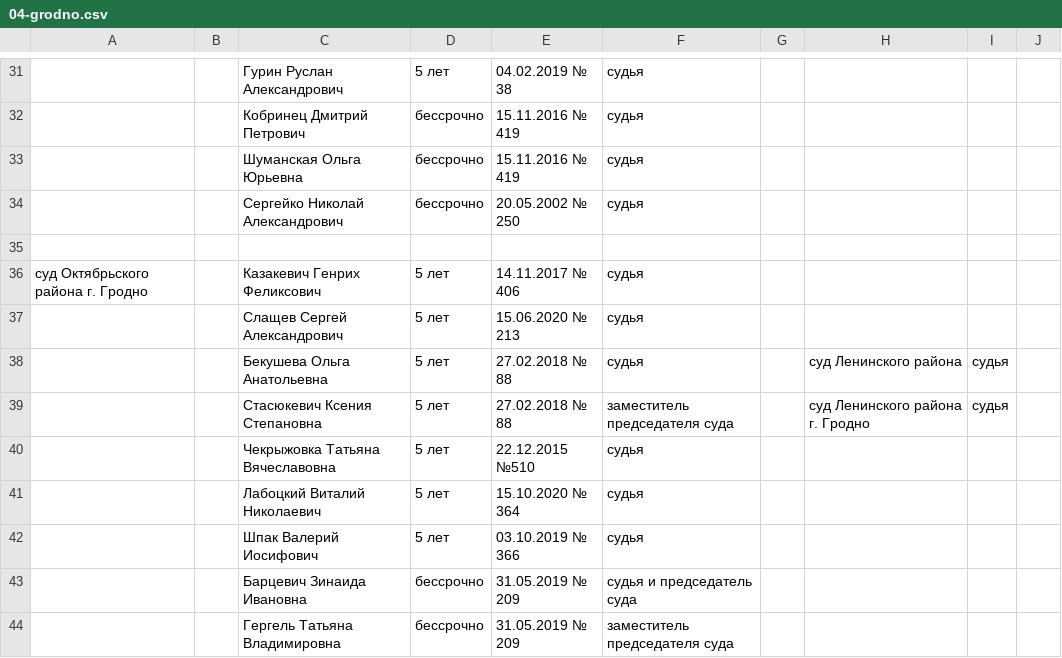
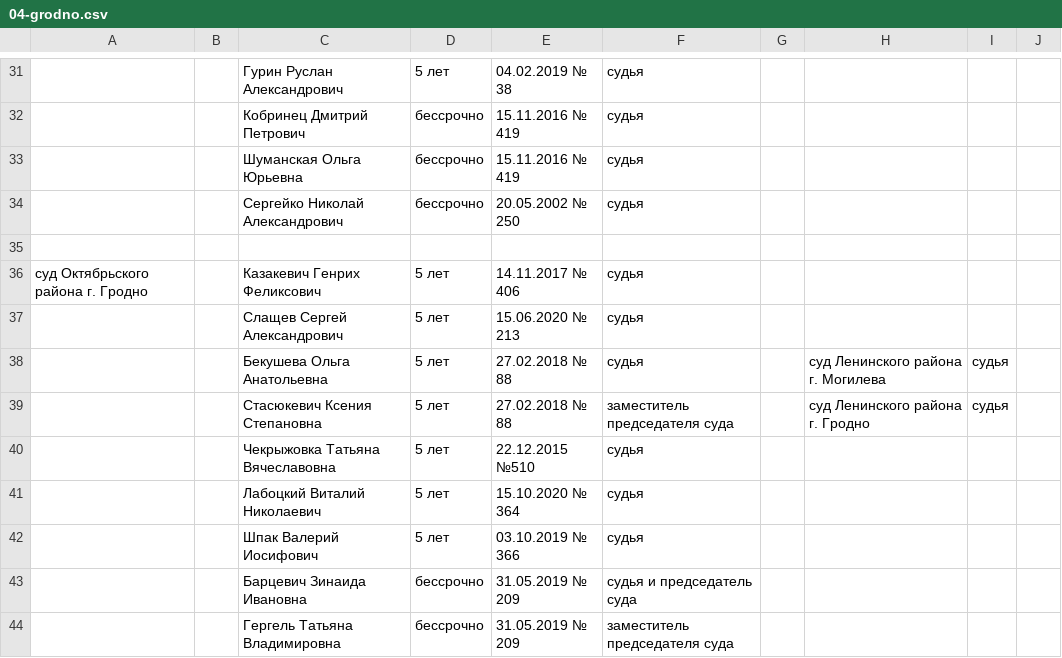
Before and after one commit to ZUBR-by/zubr-api, a CSV file: datasets/courts/history_regions/04-grodno.csv, drawn as a sheet; only a part is shown, gaps mark what is left out.

```diff
--- a/datasets/courts/history_regions/04-grodno.csv
+++ b/datasets/courts/history_regions/04-grodno.csv
@@ -38,3 +38,3 @@
 ,,Слащев Сергей Александрович,5 лет,15.06.2020 № 213 ,судья,,,,
-,,Бекушева Ольга Анатольевна,5 лет,27.02.2018 № 88,судья,,суд Ленинского района,судья,
+,,Бекушева Ольга Анатольевна,5 лет,27.02.2018 № 88,судья,,суд Ленинского района г. Могилева,судья,
 ,,Стасюкевич Ксения Степановна ,5 лет,27.02.2018 № 88,заместитель председателя суда,,суд Ленинского района г. Гродно,судья,
```
Also changed, not shown: datasets/courts/history_regions/02-vitebsk.csv, datasets/courts/history_regions/removed.csv, 1 other file.
